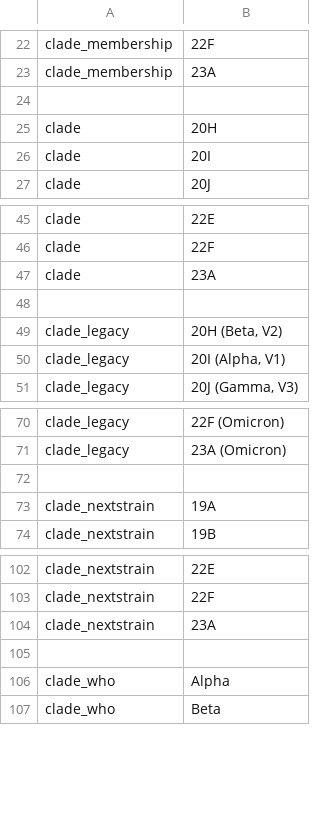
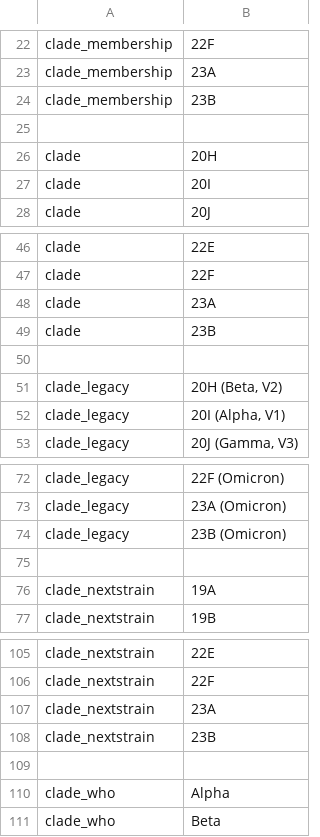
Before and after one commit to neherlab/nextclade_data_workflows, a TSV file: sars-cov-2/defaults/color_ordering.tsv, drawn as a sheet; only a part is shown, gaps mark what is left out.

```diff
--- a/sars-cov-2/defaults/color_ordering.tsv
+++ b/sars-cov-2/defaults/color_ordering.tsv
@@ -23,2 +23,3 @@ clade_membership	22F
 clade_membership	23A
+clade_membership	23B
 
@@ -47,2 +48,3 @@ clade	22F
 clade	23A
+clade	23B
 
@@ -71,2 +73,3 @@ clade_legacy	22F (Omicron)
 clade_legacy	23A (Omicron)
+clade_legacy	23B (Omicron)
 
@@ -104,2 +107,3 @@ clade_nextstrain	22F
 clade_nextstrain	23A
+clade_nextstrain	23B
 
```
Also changed, not shown: sars-cov-2/profiles/clades/lineage_overwrite.tsv, 2 other files.
